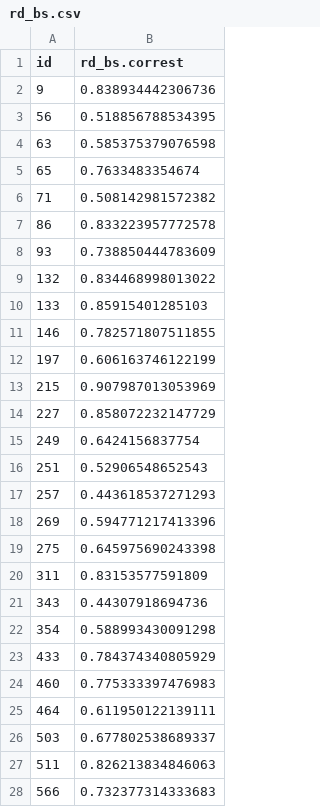
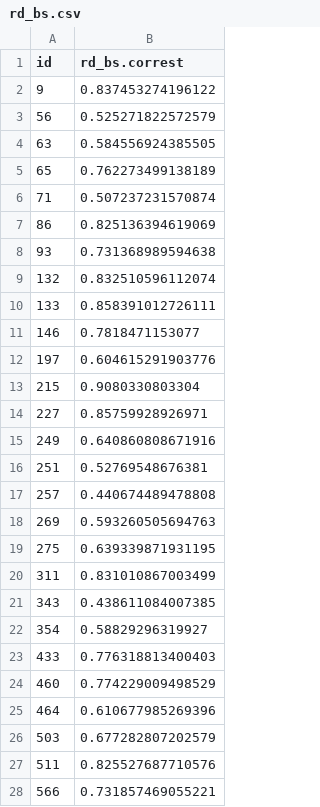
Before and after one commit to NVE/IRiR, a CSV file: Data/Bootstrap/rd_bs.csv, drawn as a sheet; only a part is shown; the diff covers the shown part only.

```diff
--- a/Data/Bootstrap/rd_bs.csv
+++ b/Data/Bootstrap/rd_bs.csv
@@ -1,28 +1,28 @@
 "id","rd_bs.correst"
-"9",0.838934442306736
-"56",0.518856788534395
-"63",0.585375379076598
-"65",0.7633483354674
-"71",0.508142981572382
-"86",0.833223957772578
-"93",0.738850444783609
-"132",0.834468998013022
-"133",0.85915401285103
-"146",0.782571807511855
-"197",0.606163746122199
-"215",0.907987013053969
-"227",0.858072232147729
-"249",0.6424156837754
-"251",0.52906548652543
-"257",0.443618537271293
-"269",0.594771217413396
-"275",0.645975690243398
-"311",0.83153577591809
-"343",0.44307918694736
-"354",0.588993430091298
-"433",0.784374340805929
-"460",0.775333397476983
-"464",0.611950122139111
-"503",0.677802538689337
-"511",0.826213834846063
-"566",0.732377314333683
+"9",0.837453274196122
+"56",0.525271822572579
+"63",0.584556924385505
+"65",0.762273499138189
+"71",0.507237231570874
+"86",0.825136394619069
+"93",0.731368989594638
+"132",0.832510596112074
+"133",0.858391012726111
+"146",0.7818471153077
+"197",0.604615291903776
+"215",0.9080330803304
+"227",0.85759928926971
+"249",0.640860808671916
+"251",0.52769548676381
+"257",0.440674489478808
+"269",0.593260505694763
+"275",0.639339871931195
+"311",0.831010867003499
+"343",0.438611084007385
+"354",0.58829296319927
+"433",0.776318813400403
+"460",0.774229009498529
+"464",0.610677985269396
+"503",0.677282807202579
+"511",0.825527687710576
+"566",0.731857469055221
```
Also changed, not shown: 11 edited cells elsewhere in this file, Data/Bootstrap/ld_bs.csv, IRiR.csv, 6 other files.
